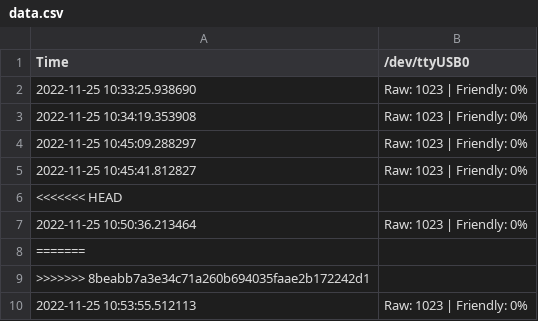
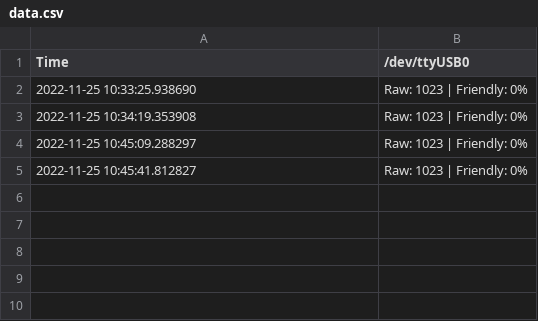
Before and after one commit to bartinbu/database, a CSV file: TryZone/data.csv, drawn as a sheet; the diff names each change by its address in the sheet, - before the commit and + after, or states it on an @@ line.

Commit message:
Update data.csv

```diff
--- a/TryZone/data.csv
+++ b/TryZone/data.csv
-row 6: <<<<<<< HEAD
-row 7: 2022-11-25 10:50:36.213464 | Raw: 1023 | Friendly: 0%
-row 8: =======
-row 9: >>>>>>> 8beabb7a3e34c71a260b694035faae2b172242d1
-row 10: 2022-11-25 10:53:55.512113 | Raw: 1023 | Friendly: 0%
```
